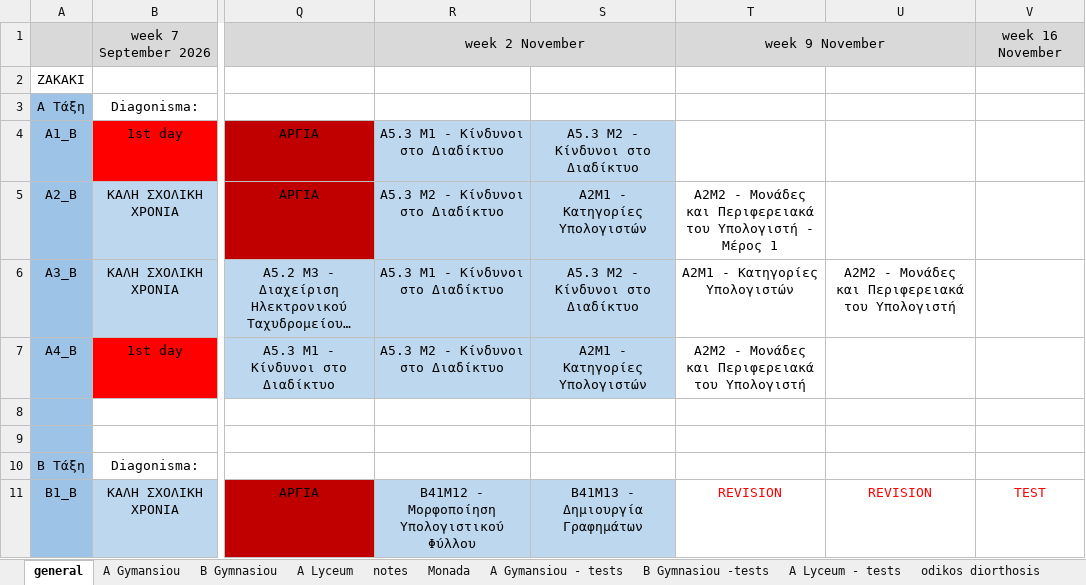
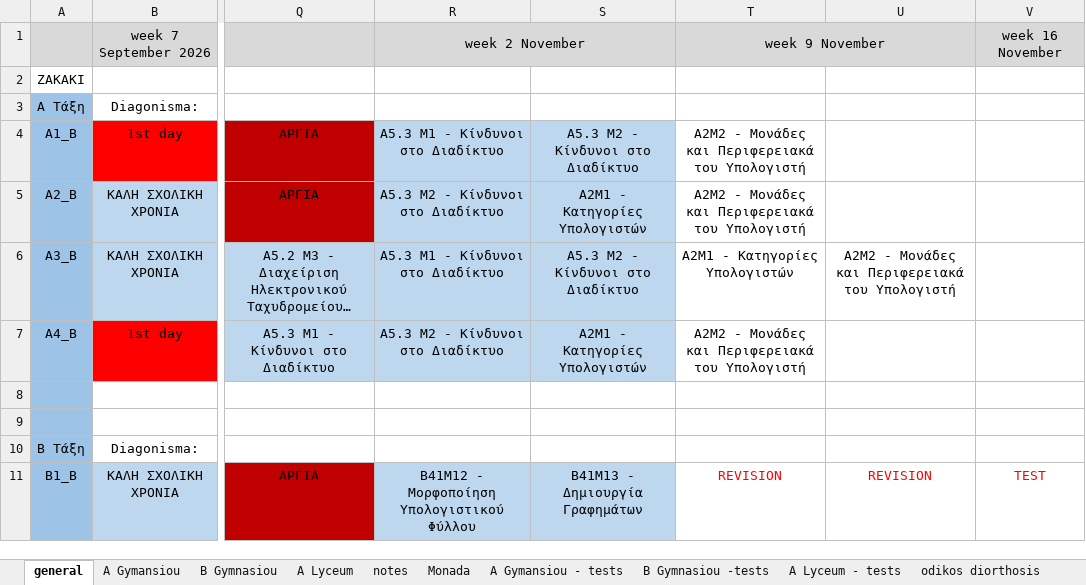
Before and after one commit to aristos32/education, an Excel workbook: schools-presentations/A Semester - Programmatismos.xlsx, sheet general, drawn as a sheet; only a part is shown, gaps mark what is left out; long unchanged cells end in …; values as stored, in another font and other column widths than the file's, no borders; the diff names each change by its address in the sheet, - before the commit and + after, or states it on an @@ line.

```diff
--- a/schools-presentations/A Semester - Programmatismos.xlsx (sheet general)
+++ b/schools-presentations/A Semester - Programmatismos.xlsx (sheet general)
-T4: (empty)
+T4: A2Μ2 - Μονάδες και Περιφερειακά του Υπολογιστή
-T5: …του Υπολογιστή - Μέρος 1
+T5: …του Υπολογιστή
```
Also changed, not shown: 2 other files.
